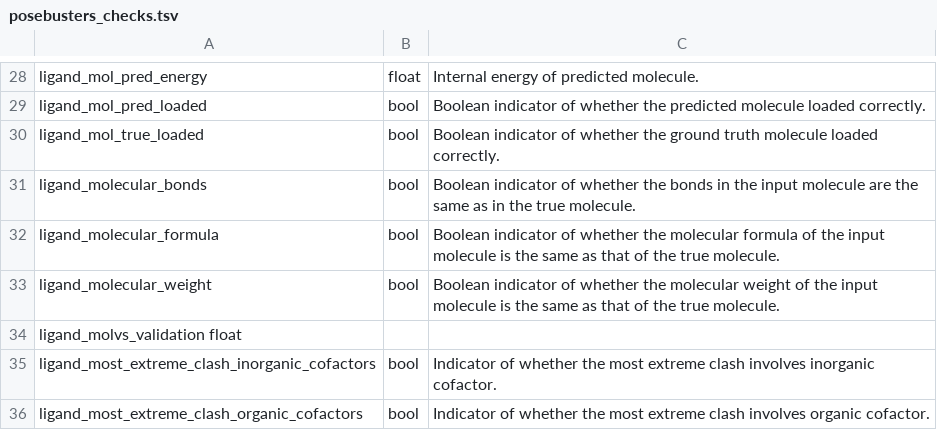
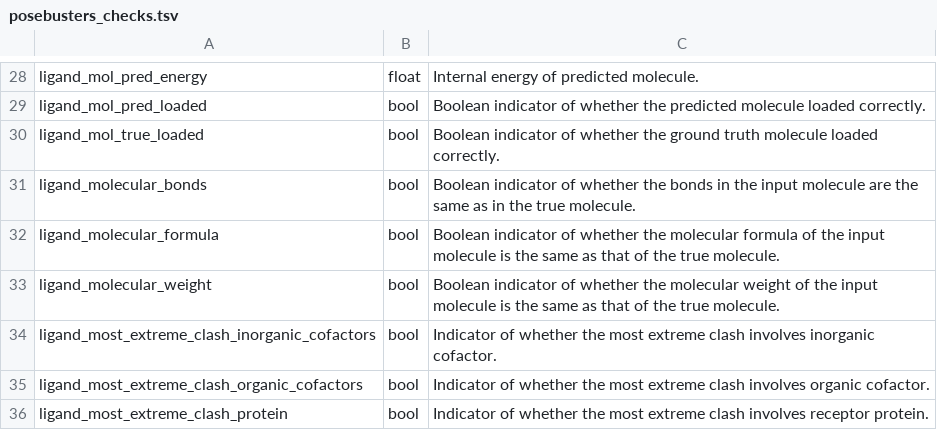
Before and after one commit to plinder-org/plinder, a TSV file: column_descriptions/posebusters_checks.tsv, drawn as a sheet; only a part is shown, gaps mark what is left out; the shorter side is filled out with more unchanged rows; the diff names each change by its address in the sheet, - before the commit and + after, or states it on an @@ line.

```diff
--- a/column_descriptions/posebusters_checks.tsv
+++ b/column_descriptions/posebusters_checks.tsv
-row 34: ligand_molvs_validation float
```
Also changed, not shown: column_descriptions/system_properties.tsv, 16 other files.
